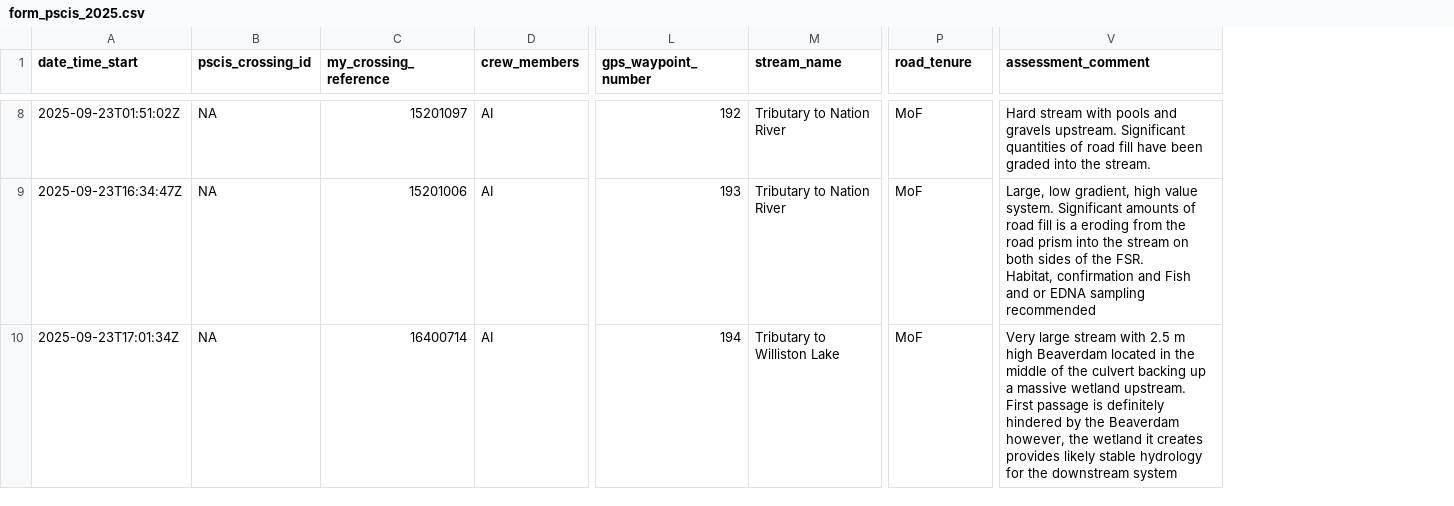
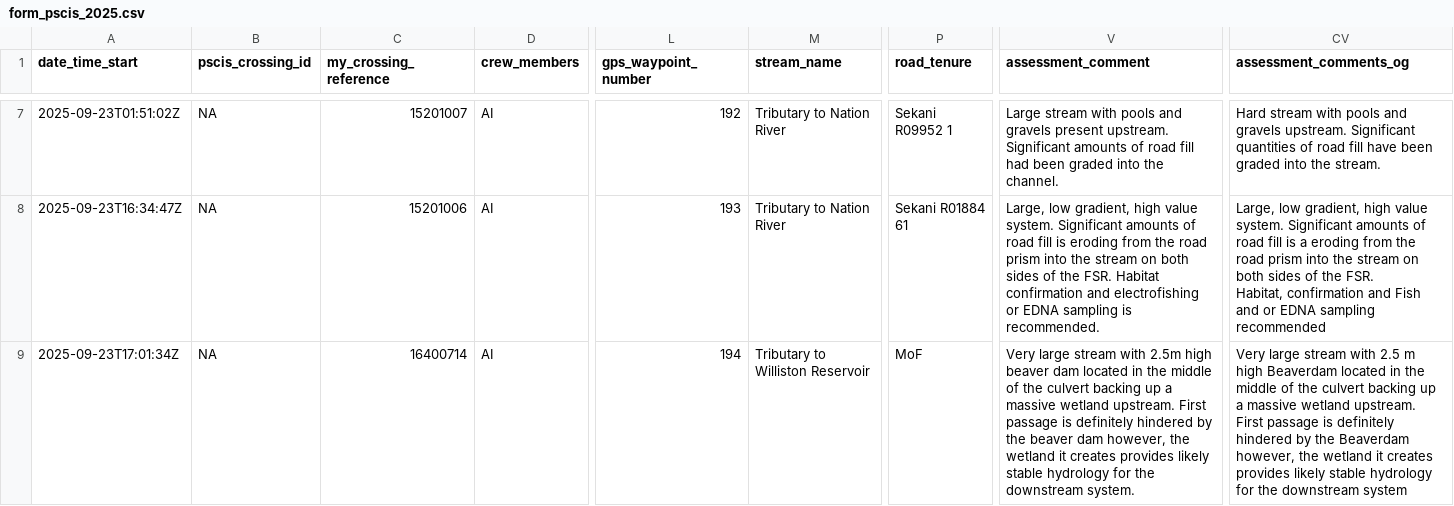
Before and after one commit to NewGraphEnvironment/fish_passage_peace_2025_reporting, a CSV file: data/backup/2025/form_pscis_2025.csv, drawn as a sheet; only a part is shown, gaps mark what is left out; addresses are those after the commit; ↵ is a line break in a cell; the diff covers the shown part only; the diff names each change by its address in the sheet, - before the commit and + after, or states it on an @@ line.

```diff
--- a/data/backup/2025/form_pscis_2025.csv
+++ b/data/backup/2025/form_pscis_2025.csv
+column CV (assessment_comments_og), rows 7-9: Hard stream with pools and gravels upstream. Significant quantities of road fill have been graded into the stream. | Large, low gradient, high value system. Significant amounts of road fill is a eroding from the road prism into the stream on both sides of the FSR. ↵ Habitat, confirmation and Fish and or EDNA sampling recommended | Very large stream with 2.5 m high Beaverdam located in the middle of the culvert backing up a massive wetland upstream. First passage is definitely hindered by the Beaverdam however, the wetland it creates provides likely stable hydrology for the downstream system
-C7 (my_crossing_reference): 15201097
+C7 (my_crossing_reference): 15201007
-P7 (road_tenure): MoF
+P7 (road_tenure): Sekani R09952 1
-V7 (assessment_comment): Hard stream with pools and gravels upstream. Significant quantities of road fill have been graded into the stream.
+V7 (assessment_comment): Large stream with pools and gravels present upstream. Significant amounts of road fill had been graded into the channel.
-P8 (road_tenure): MoF
+P8 (road_tenure): Sekani R01884 61
-V8 (assessment_comment): …fill is a eroding from the road prism into the stream on both sides of the FSR. ↵ Habitat, confirmation and Fish and or EDNA sampling recommended
+V8 (assessment_comment): …fill is eroding from the road prism into the stream on both sides of the FSR. Habitat confirmation and electrofishing or EDNA sampling is recommended.
-M9 (stream_name): Tributary to Williston Lake
+M9 (stream_name): Tributary to Williston Reservoir
-V9 (assessment_comment): …stream with 2.5 m high Beaverdam located in the middle of the culvert backing up a massive wetland upstream. First passage is definitely hindered by the Beaverdam however, the wetland it creates provides likely stable hydrology for the downstream system
+V9 (assessment_comment): …stream with 2.5m high beaver dam located in the middle of the culvert backing up a massive wetland upstream. First passage is definitely hindered by the beaver dam however, the wetland it creates provides likely stable hydrology for the downstream system.
```
Also changed, not shown: 1 removed row and 45 edited cells elsewhere in this file, data/backup/2025/form_fiss_2025.csv, data/backup/2025/form_monitoring_2025.csv, 10 other files.
